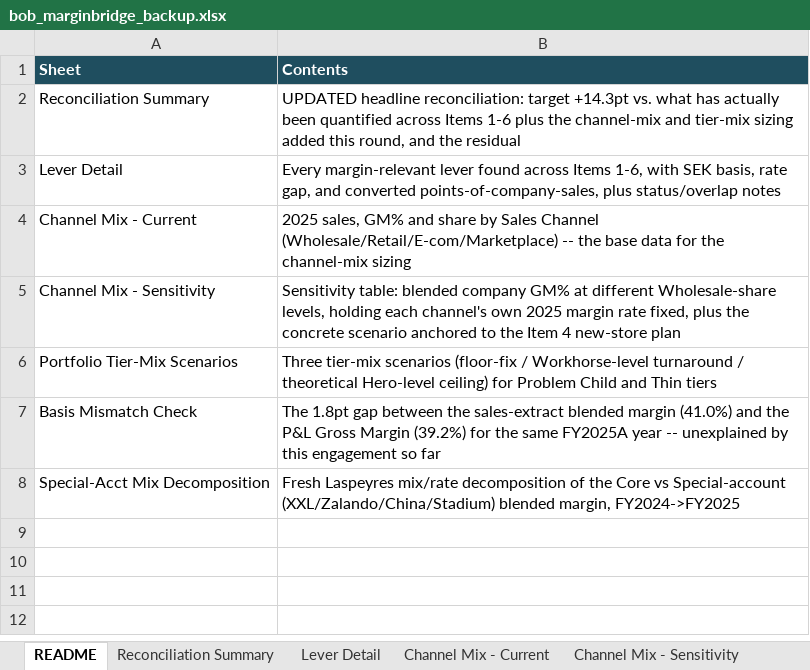
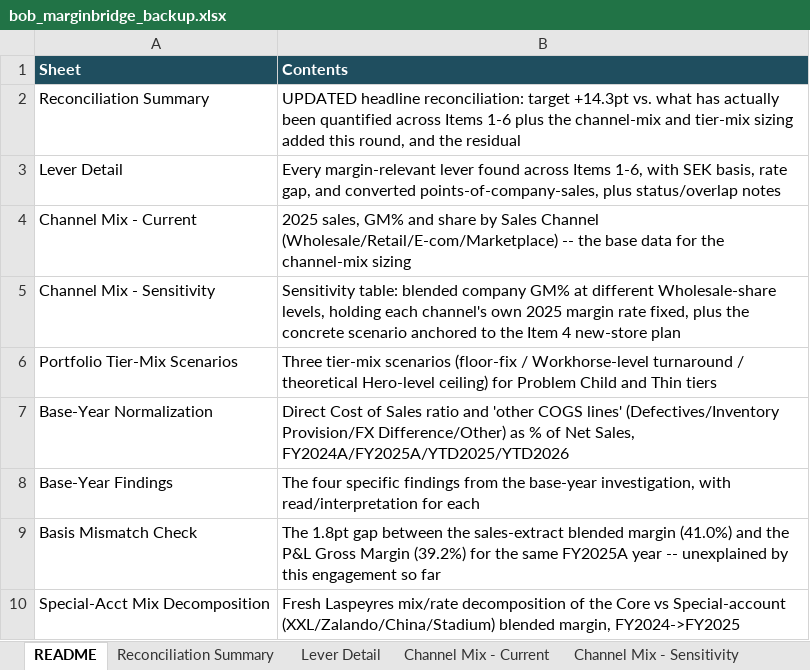
Before and after one commit to surflongboard/project_bob, an Excel workbook: workshop_prep/bob_marginbridge_backup.xlsx, sheet README, drawn as a sheet; values as stored, in another font and other column widths than the file's, no borders; the diff names each change by its address in the sheet, - before the commit and + after, or states it on an @@ line.

```diff
--- a/workshop_prep/bob_marginbridge_backup.xlsx (sheet README)
+++ b/workshop_prep/bob_marginbridge_backup.xlsx (sheet README)
+row 7: Base-Year Normalization | Direct Cost of Sales ratio and 'other COGS lines' (Defectives/Inventory Provision/FX Difference/Other) as % of Net Sales, FY2024A/FY2025A/YTD2025/YTD2026
+row 8: Base-Year Findings | The four specific findings from the base-year investigation, with read/interpretation for each
```
Also changed, not shown: other sheet tabs, 1 other file.
